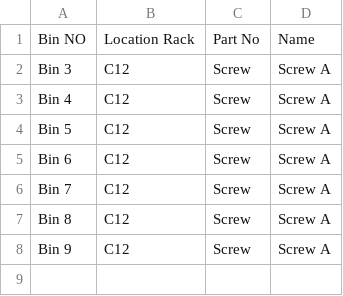
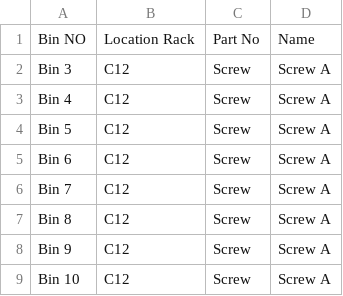
Before and after one commit to dakshgehlot/qr-test, a CSV file: data.csv, drawn as a sheet; the diff names each change by its address in the sheet, - before the commit and + after, or states it on an @@ line.

Commit message:
Update data

```diff
--- a/data.csv
+++ b/data.csv
+row 9: Bin 10 | C12 | Screw | Screw A
```
